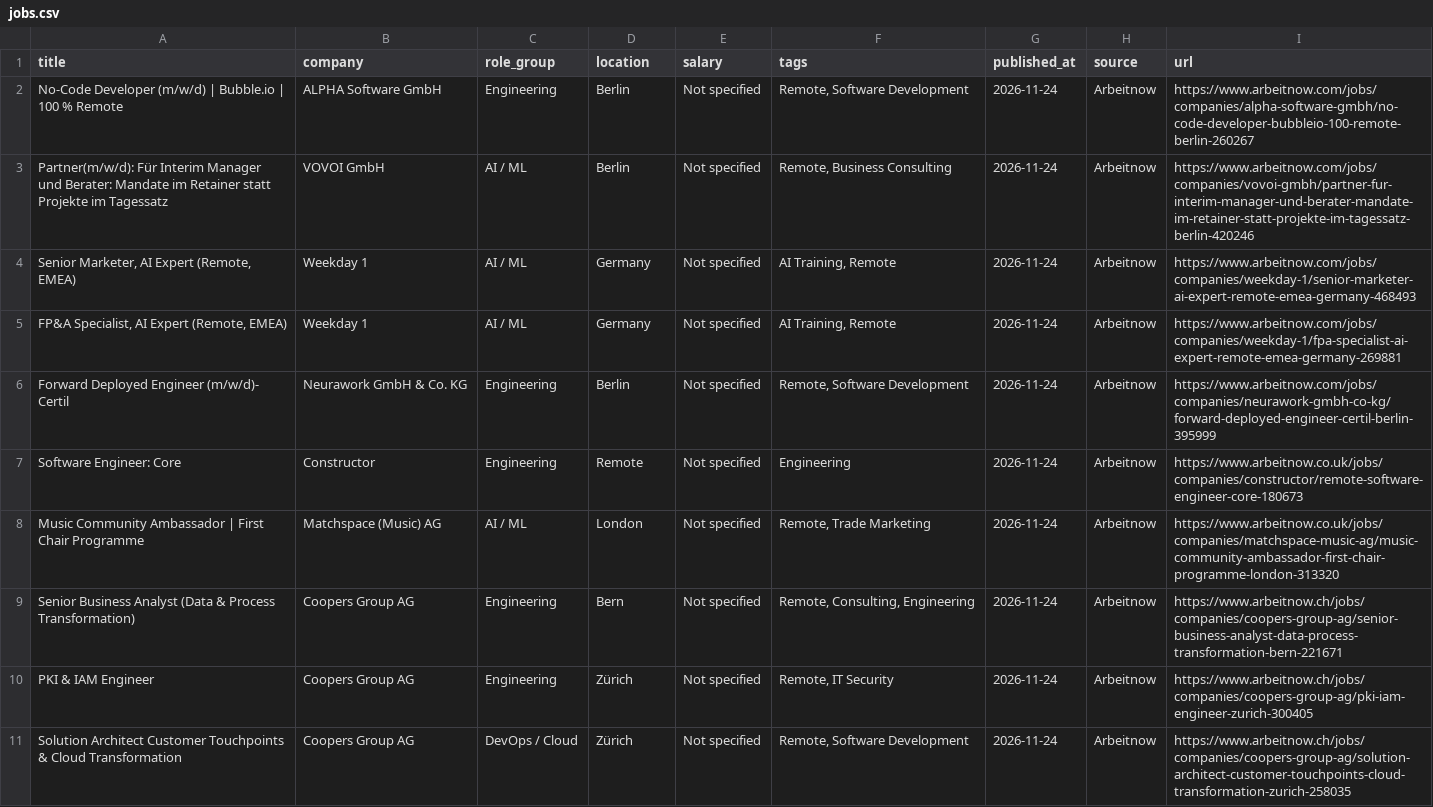
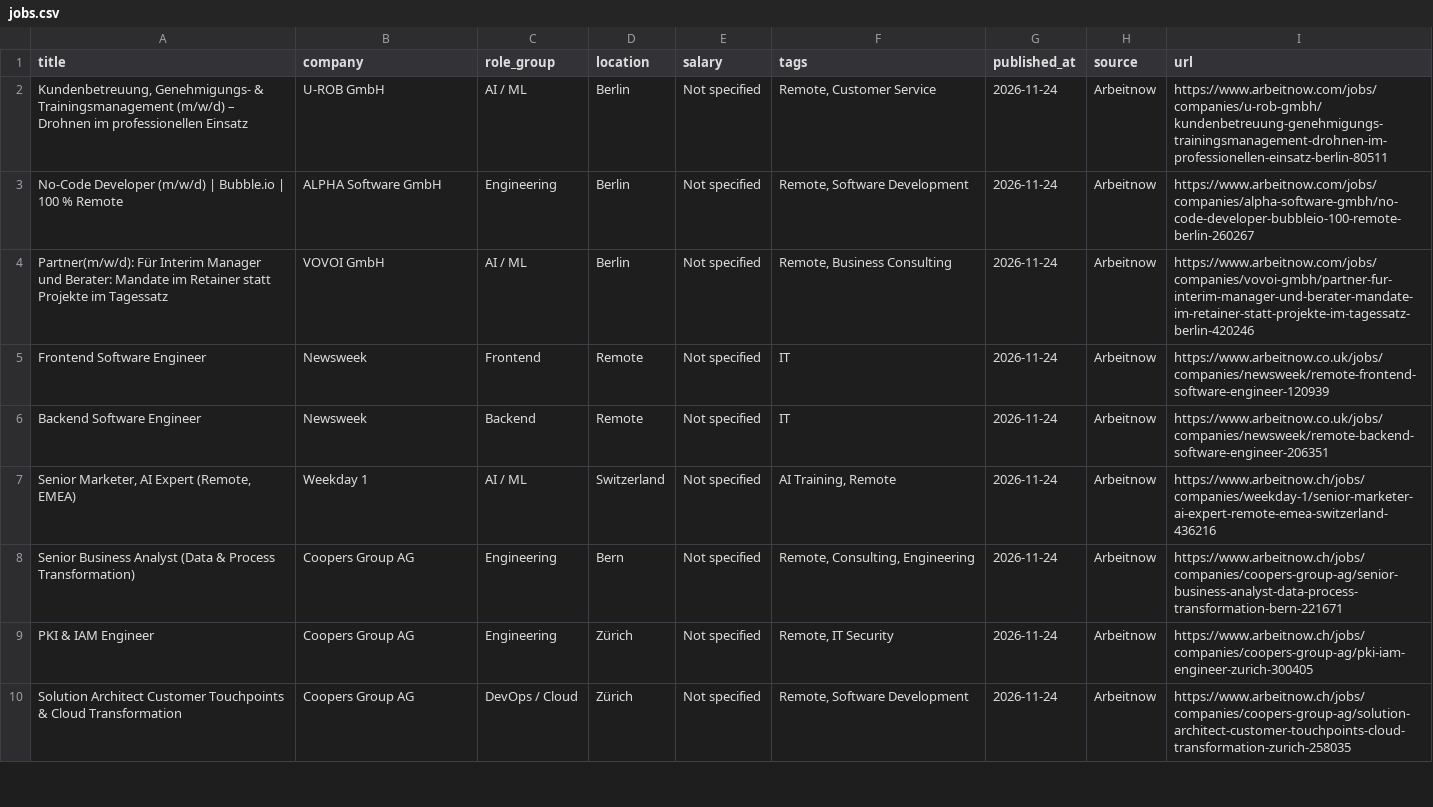
Before and after one commit to OneForAllHub/daily-remote-tech-jobs, a CSV file: data/jobs.csv, drawn as a sheet; only a part is shown.

```diff
--- a/data/jobs.csv
+++ b/data/jobs.csv
@@ -1,9 +1,8 @@
 title,company,role_group,location,salary,tags,published_at,source,url
+"Kundenbetreuung, Genehmigungs- & Trainingsmanagement (m/w/d) – Drohnen im professionellen Einsatz",U-ROB GmbH,AI / ML,Berlin,Not specified,"Remote, Customer Service",2026-11-24,Arbeitnow,https://www.arbeitnow.com/jobs/companies/u-rob-gmbh/kundenbetreuung-genehmigungs-trainingsmanagement-drohnen-im-professionellen-einsatz-berlin-80511
 No-Code Developer (m/w/d) | Bubble.io | 100 % Remote,ALPHA Software GmbH,Engineering,Berlin,Not specified,"Remote, Software Development",2026-11-24,Arbeitnow,https://www.arbeitnow.com/jobs/companies/alpha-software-gmbh/no-code-developer-bubbleio-100-remote-berlin-260267
 Partner(m/w/d): Für Interim Manager und Berater: Mandate im Retainer statt Projekte im Tagessatz,VOVOI GmbH,AI / ML,Berlin,Not specified,"Remote, Business Consulting",2026-11-24,Arbeitnow,https://www.arbeitnow.com/jobs/companies/vovoi-gmbh/partner-fur-interim-manager-und-berater-mandate-im-retainer-statt-projekte-im-tagessatz-berlin-420246
-"Senior Marketer, AI Expert (Remote, EMEA)",Weekday 1,AI / ML,Germany,Not specified,"AI Training, Remote",2026-11-24,Arbeitnow,https://www.arbeitnow.com/jobs/companies/weekday-1/senior-marketer-ai-expert-remote-emea-germany-468493
-"FP&A Specialist, AI Expert (Remote, EMEA)",Weekday 1,AI / ML,Germany,Not specified,"AI Training, Remote",2026-11-24,Arbeitnow,https://www.arbeitnow.com/jobs/companies/weekday-1/fpa-specialist-ai-expert-remote-emea-germany-269881
-Forward Deployed Engineer (m/w/d)- Certil,Neurawork GmbH & Co. KG,Engineering,Berlin,Not specified,"Remote, Software Development",2026-11-24,Arbeitnow,https://www.arbeitnow.com/jobs/companies/neurawork-gmbh-co-kg/forward-deployed-engineer-certil-berlin-395999
-Software Engineer: Core,Constructor,Engineering,Remote,Not specified,Engineering,2026-11-24,Arbeitnow,https://www.arbeitnow.co.uk/jobs/companies/constructor/remote-software-engineer-core-180673
-Music Community Ambassador | First Chair Programme,Matchspace (Music) AG,AI / ML,London,Not specified,"Remote, Trade Marketing",2026-11-24,Arbeitnow,https://www.arbeitnow.co.uk/jobs/companies/matchspace-music-ag/music-community-ambassador-first-chair-programme-london-313320
+Frontend Software Engineer,Newsweek,Frontend,Remote,Not specified,IT,2026-11-24,Arbeitnow,https://www.arbeitnow.co.uk/jobs/companies/newsweek/remote-frontend-software-engineer-120939
+Backend Software Engineer,Newsweek,Backend,Remote,Not specified,IT,2026-11-24,Arbeitnow,https://www.arbeitnow.co.uk/jobs/companies/newsweek/remote-backend-software-engineer-206351
+"Senior Marketer, AI Expert (Remote, EMEA)",Weekday 1,AI / ML,Switzerland,Not specified,"AI Training, Remote",2026-11-24,Arbeitnow,https://www.arbeitnow.ch/jobs/companies/weekday-1/senior-marketer-ai-expert-remote-emea-switzerland-436216
 Senior Business Analyst (Data & Process Transformation),Coopers Group AG,Engineering,Bern,Not specified,"Remote, Consulting, Engineering",2026-11-24,Arbeitnow,https://www.arbeitnow.ch/jobs/companies/coopers-group-ag/senior-business-analyst-data-process-transformation-bern-221671
```
Also changed, not shown: 10 other files.
